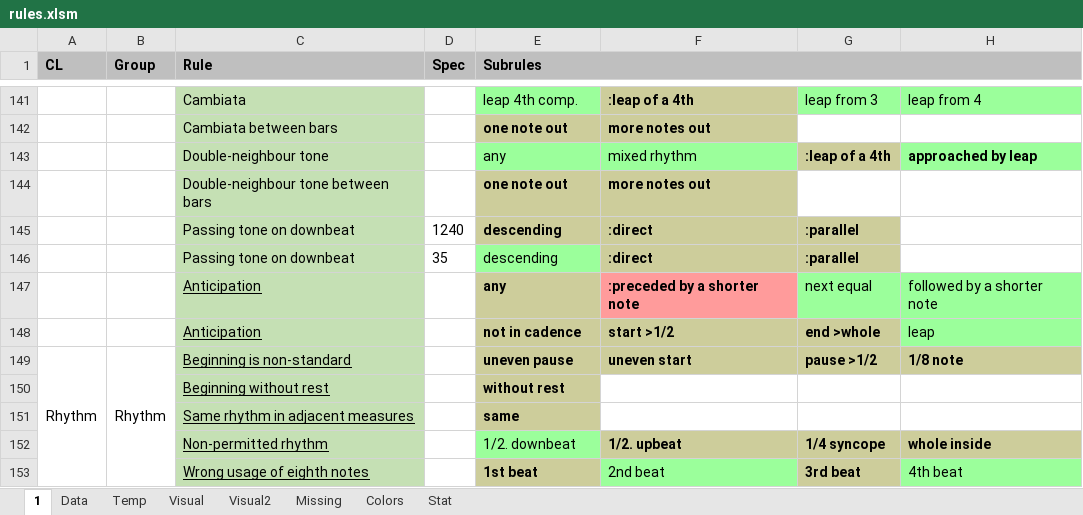
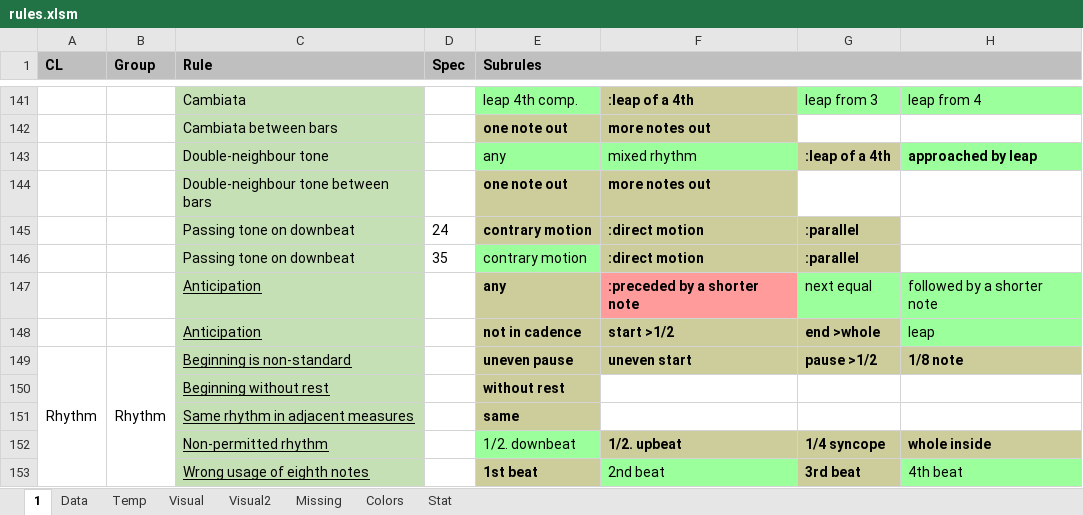
Before and after one commit to Dpst94/MGen, an Excel workbook: MGen/configs/rules/rules.xlsm, sheet 1, drawn as a sheet; only a part is shown, gaps mark what is left out; values as stored, in another font and other column widths than the file's, no borders; charts and pictures not drawn; the diff names each change by its address in the sheet, - before the commit and + after, or states it on an @@ line.

```diff
--- a/MGen/configs/rules/rules.xlsm (sheet 1)
+++ b/MGen/configs/rules/rules.xlsm (sheet 1)
-D145 (Spec): 1240
+D145 (Spec): 24
-E145:E146 (Subrules): descending
+E145:E146 (Subrules): contrary motion
-F145:F146: :direct
+F145:F146: :direct motion
```
Also changed, not shown: sheet Data, 2 other files.
